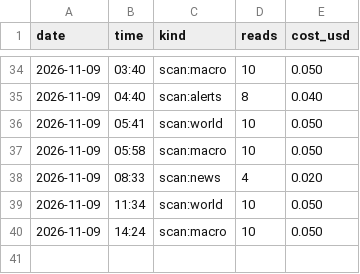
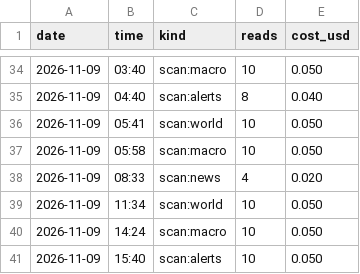
Before and after one commit to issambkkal/x-meme-desk, a CSV file: logs/api_spend.csv, drawn as a sheet; only a part is shown, gaps mark what is left out; the diff names each change by its address in the sheet, - before the commit and + after, or states it on an @@ line.

Commit message:
scan: 2026-11-09 15:40

```diff
--- a/logs/api_spend.csv
+++ b/logs/api_spend.csv
+row 41: 2026-11-09 | 15:40 | scan:alerts | 10 | 0.050
```
Also changed, not shown: 2 other files.
